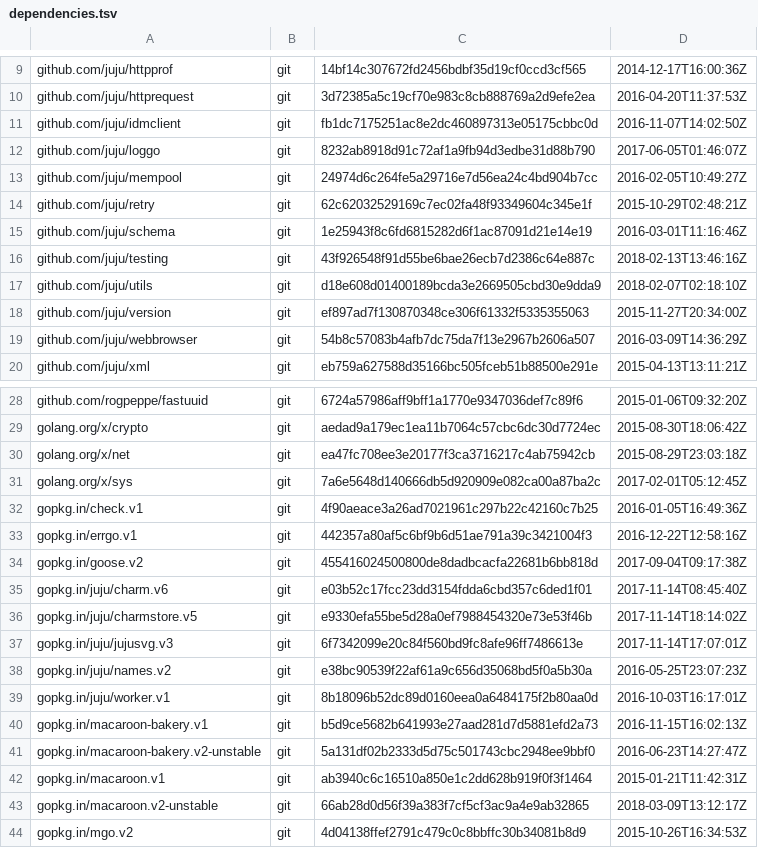
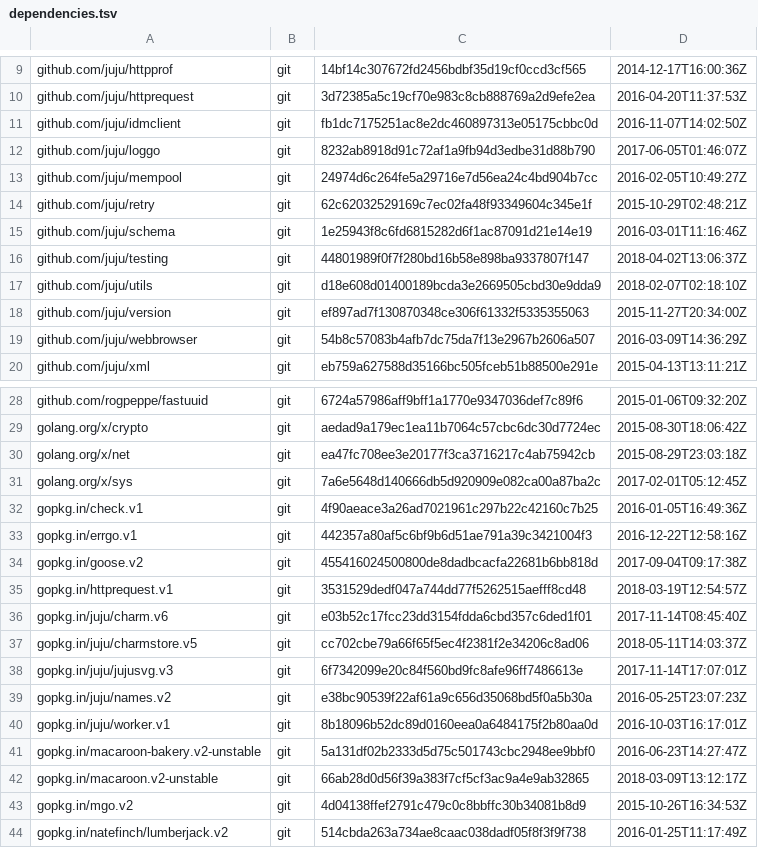
Before and after one commit to juju/charmrepo, a TSV file: dependencies.tsv, drawn as a sheet; only a part is shown, gaps mark what is left out; the shorter side is filled out with more unchanged rows.

Commit message:
Update dependencies so that we depend on a version of the charm store that uses charmrepo.v3. This should mean that the tests now pass.

```diff
--- a/dependencies.tsv
+++ b/dependencies.tsv
@@ -15,3 +15,3 @@ github.com/juju/retry	git	62c62032529169c7ec02fa48f93349604c345e1f	2015-10-29T02
 github.com/juju/schema	git	1e25943f8c6fd6815282d6f1ac87091d21e14e19	2016-03-01T11:16:46Z
-github.com/juju/testing	git	43f926548f91d55be6bae26ecb7d2386c64e887c	2018-02-13T13:46:16Z
+github.com/juju/testing	git	44801989f0f7f280bd16b58e898ba9337807f147	2018-04-02T13:06:37Z
 github.com/juju/utils	git	d18e608d01400189bcda3e2669505cbd30e9dda9	2018-02-07T02:18:10Z
@@ -34,4 +34,5 @@ gopkg.in/errgo.v1	git	442357a80af5c6bf9b6d51ae791a39c3421004f3	2016-12-22T12:58:
 gopkg.in/goose.v2	git	455416024500800de8dadbcacfa22681b6bb818d	2017-09-04T09:17:38Z
+gopkg.in/httprequest.v1	git	3531529dedf047a744dd77f5262515aefff8cd48	2018-03-19T12:54:57Z
 gopkg.in/juju/charm.v6	git	e03b52c17fcc23dd3154fdda6cbd357c6ded1f01	2017-11-14T08:45:40Z
-gopkg.in/juju/charmstore.v5	git	e9330efa55be5d28a0ef7988454320e73e53f46b	2017-11-14T18:14:02Z
+gopkg.in/juju/charmstore.v5	git	cc702cbe79a66f65f5ec4f2381f2e34206c8ad06	2018-05-11T14:03:37Z
 gopkg.in/juju/jujusvg.v3	git	6f7342099e20c84f560bd9fc8afe96ff7486613e	2017-11-14T17:07:01Z
@@ -39,5 +40,3 @@ gopkg.in/juju/names.v2	git	e38bc90539f22af61a9c656d35068bd5f0a5b30a	2016-05-25T2
 gopkg.in/juju/worker.v1	git	8b18096b52dc89d0160eea0a6484175f2b80aa0d	2016-10-03T16:17:01Z
-gopkg.in/macaroon-bakery.v1	git	b5d9ce5682b641993e27aad281d7d5881efd2a73	2016-11-15T16:02:13Z
 gopkg.in/macaroon-bakery.v2-unstable	git	5a131df02b2333d5d75c501743cbc2948ee9bbf0	2016-06-23T14:27:47Z
-gopkg.in/macaroon.v1	git	ab3940c6c16510a850e1c2dd628b919f0f3f1464	2015-01-21T11:42:31Z
 gopkg.in/macaroon.v2-unstable	git	66ab28d0d56f39a383f7cf5cf3ac9a4e9ab32865	2018-03-09T13:12:17Z
```
